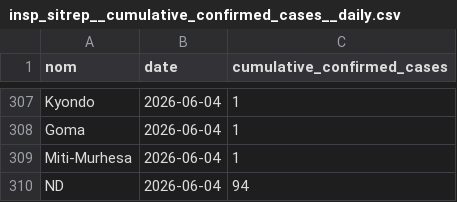
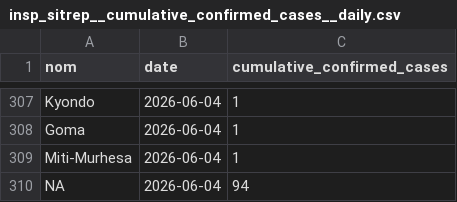
Before and after one commit to jennifermajer/Ebola_DRC_2026, a CSV file: data/insp_sitrep/processed/insp_sitrep__cumulative_confirmed_cases__daily.csv, drawn as a sheet; only a part is shown, gaps mark what is left out.

Commit message:
New data updated for sitrep 21

```diff
--- a/data/insp_sitrep/processed/insp_sitrep__cumulative_confirmed_cases__daily.csv
+++ b/data/insp_sitrep/processed/insp_sitrep__cumulative_confirmed_cases__daily.csv
@@ -309,2 +309,2 @@ Goma,2026-06-04,1
 Miti-Murhesa,2026-06-04,1
-ND,2026-06-04,94
+NA,2026-06-04,94
```
Also changed, not shown: data/insp_sitrep/processed/insp_sitrep__cumulative_confirmed_deaths__daily.csv.
